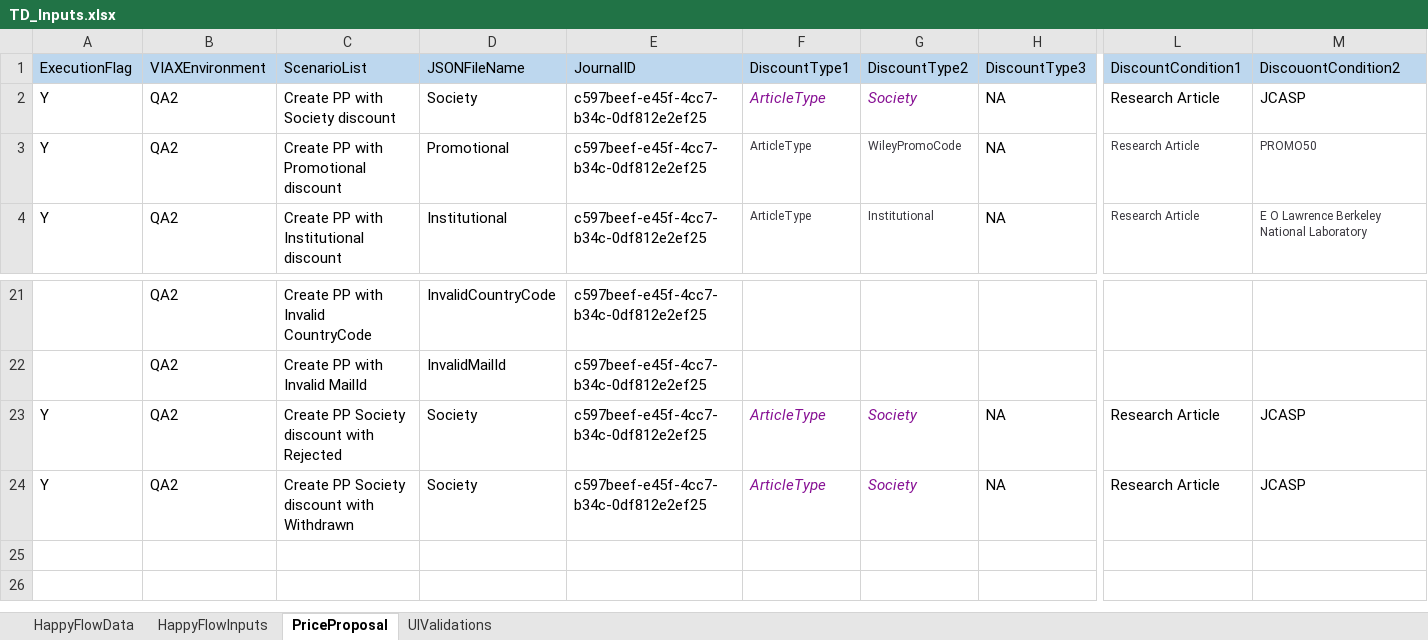
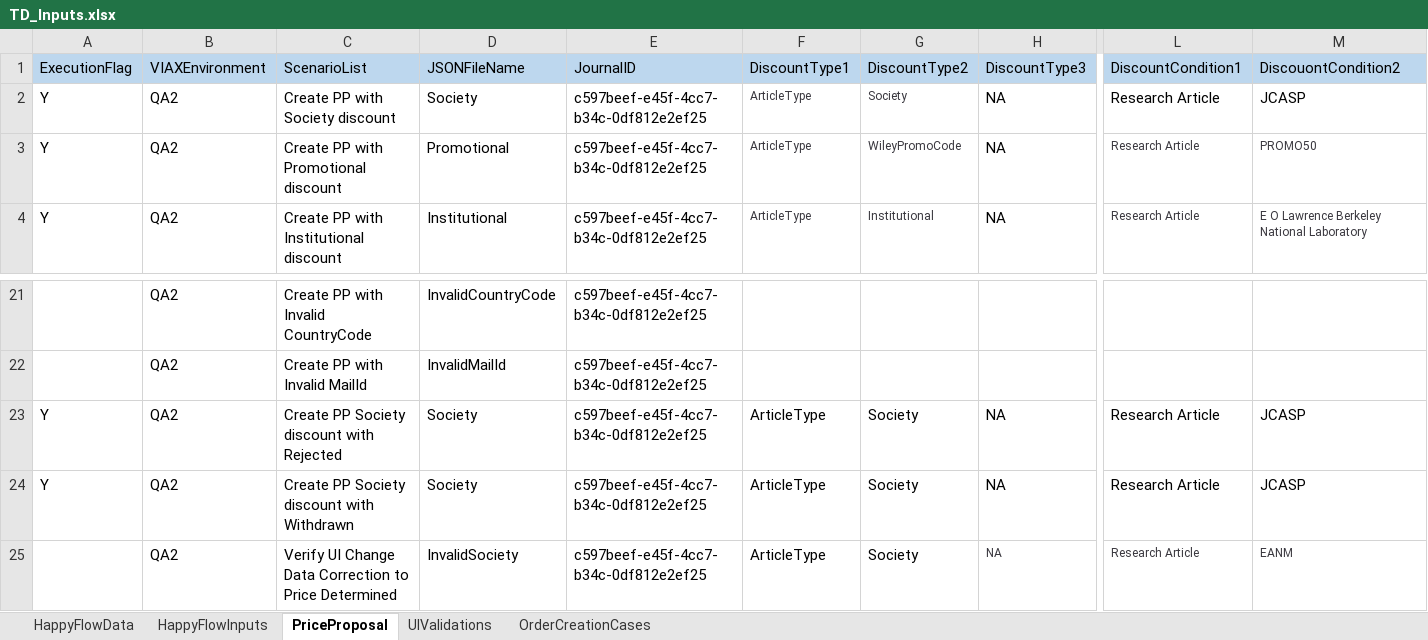
Before and after one commit to DeepanRajChinnasamy/SAP-Test-Automation, an Excel workbook: UploadExcel/TD_Inputs.xlsx, sheet PriceProposal, drawn as a sheet; only a part is shown, gaps mark what is left out; values as stored, in another font and other column widths than the file's, no borders; rows hold the shown columns only; the diff names each change by its address in the sheet, - before the commit and + after, or states it on an @@ line.

```diff
--- a/UploadExcel/TD_Inputs.xlsx (sheet PriceProposal)
+++ b/UploadExcel/TD_Inputs.xlsx (sheet PriceProposal)
+sheet tab: OrderCreationCases
@@ F2:G2 italic: on → off, text colour: #871094 → #39373E, text size: smaller @@
@@ F23:G24 italic: on → off, text colour: #871094 → black @@
+row 25:  | QA2 | Verify UI Change Data Correction to Price Determined | InvalidSociety | c597beef-e45f-4cc7-b34c-0df812e2ef25 | ArticleType | Society | NA | Research Article | EANM
```
Also changed, not shown: sheet UIValidations, TestSuites/UploadExcel/TD_Inputs.xlsx, Test_Planner/SAP_Test_Planner_Healthcheck.xlsx, 20 other files.
